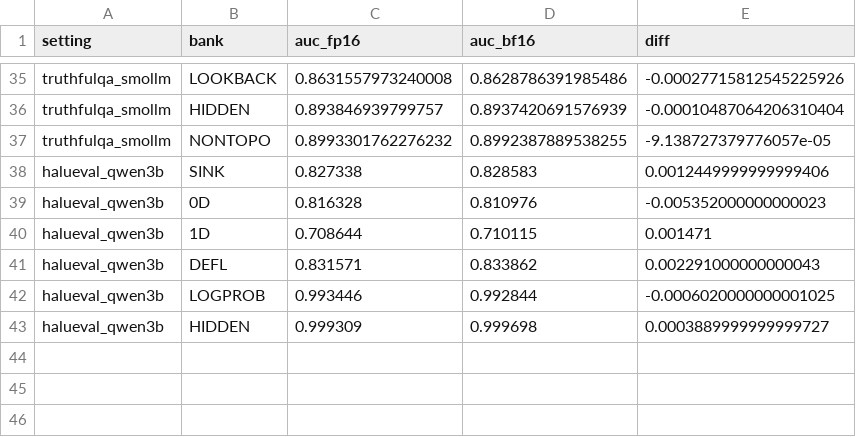
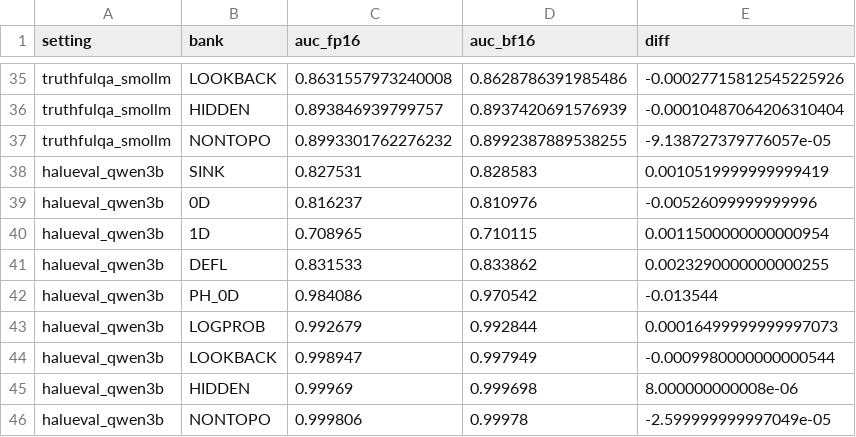
Before and after one commit to The-MathKing/ICLR, a CSV file: sinktda_results/dtype_sensitivity.csv, drawn as a sheet; only a part is shown, gaps mark what is left out.

Commit message:
Remove the precision confound: HaluEval Qwen2.5-3B re-extracted in float16
Table 4's fifth row mixed precision with a one-token prompt-response boundary
shift, because its float16 run predated the boundary fix. It has now been
re-extracted in float16 under the current boundary, so all five rows isolate
precision and the row is included in the quoted maxima rather than excused from
them. The paragraph and the table caption no longer explain an exclusion that no
longer exists, and the note about the re-extraction having failed is gone with it.

The retry only became possible after the Windows pagefile was raised: the commit
limit, not free RAM, was what made float16 extraction fail where bfloat16 did not.

What moves: DtypeTopoOther 0.003 -> 0.005, DtypeHEMax retired. The headline
DtypeTopoMax stays 0.058 on TQA Qw3B and DtypeNTMax stays 0.001, so no claim in
the text changes. Worth noting from the new row: per-head 0D shifts by 0.014
between the two precisions, the largest such move in the table and close to the
0.015 equivalence margin, which the table now shows rather than leaving blank.

The side study writes to archive/fp16_clean via SINKTDA_RES and dtype_sensitivity
resolves the float16 source per setting, so the main results are untouched.

```diff
--- a/sinktda_results/dtype_sensitivity.csv
+++ b/sinktda_results/dtype_sensitivity.csv
@@ -37,7 +37,10 @@ truthfulqa_smollm,HIDDEN,0.893846939799757,0.8937420691576939,-0.000104870642063
 truthfulqa_smollm,NONTOPO,0.8993301762276232,0.8992387889538255,-9.138727379776057e-05
-halueval_qwen3b,SINK,0.827338,0.828583,0.0012449999999999406
-halueval_qwen3b,0D,0.816328,0.810976,-0.005352000000000023
-halueval_qwen3b,1D,0.708644,0.710115,0.001471
-halueval_qwen3b,DEFL,0.831571,0.833862,0.002291000000000043
-halueval_qwen3b,LOGPROB,0.993446,0.992844,-0.0006020000000001025
-halueval_qwen3b,HIDDEN,0.999309,0.999698,0.0003889999999999727
+halueval_qwen3b,SINK,0.827531,0.828583,0.0010519999999999419
+halueval_qwen3b,0D,0.816237,0.810976,-0.00526099999999996
+halueval_qwen3b,1D,0.708965,0.710115,0.0011500000000000954
+halueval_qwen3b,DEFL,0.831533,0.833862,0.0023290000000000255
+halueval_qwen3b,PH_0D,0.984086,0.970542,-0.013544
+halueval_qwen3b,LOGPROB,0.992679,0.992844,0.00016499999999997073
+halueval_qwen3b,LOOKBACK,0.998947,0.997949,-0.0009980000000000544
+halueval_qwen3b,HIDDEN,0.99969,0.999698,8.000000000008e-06
+halueval_qwen3b,NONTOPO,0.999806,0.99978,-2.599999999997049e-05
```
Also changed, not shown: 3 other files.
